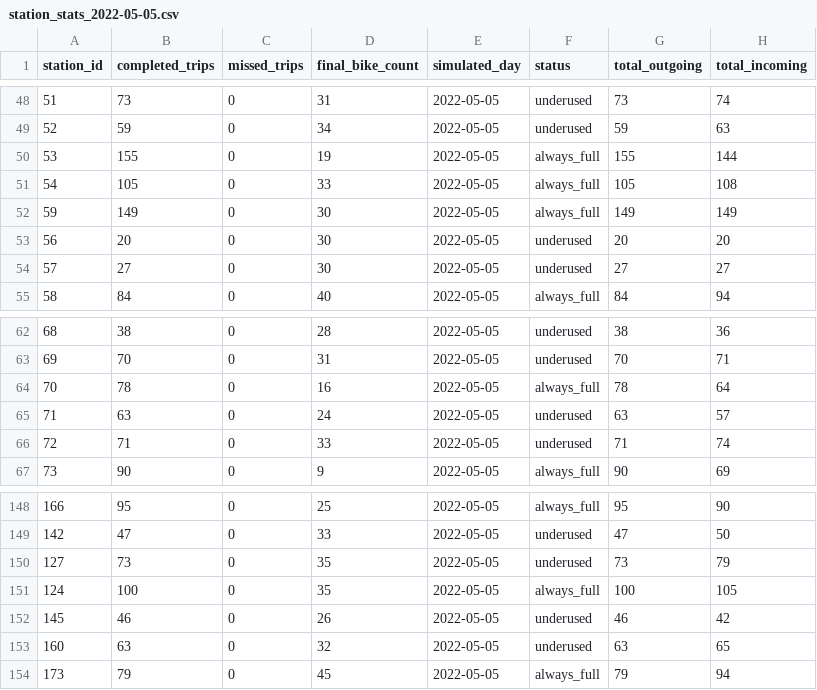
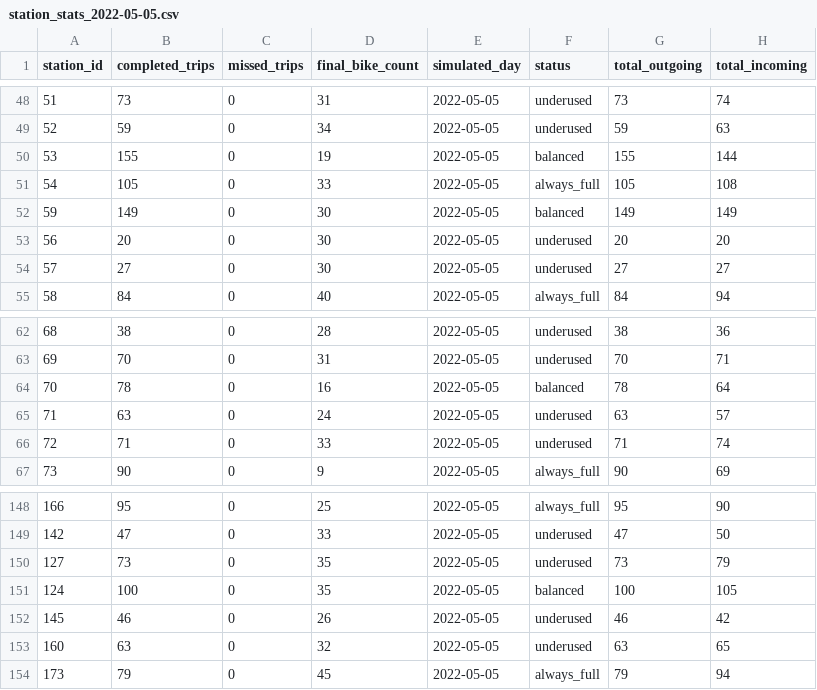
Before and after one commit to IvaNikolova/BikeSharing_project, a CSV file: datasets/station_stats_2022-05-05.csv, drawn as a sheet; only a part is shown, gaps mark what is left out.

```diff
--- a/datasets/station_stats_2022-05-05.csv
+++ b/datasets/station_stats_2022-05-05.csv
@@ -49,5 +49,5 @@ station_id,completed_trips,missed_trips,final_bike_count,simulated_day,status,to
 52,59,0,34,2022-05-05,underused,59,63
-53,155,0,19,2022-05-05,always_full,155,144
+53,155,0,19,2022-05-05,balanced,155,144
 54,105,0,33,2022-05-05,always_full,105,108
-59,149,0,30,2022-05-05,always_full,149,149
+59,149,0,30,2022-05-05,balanced,149,149
 56,20,0,30,2022-05-05,underused,20,20
@@ -63,3 +63,3 @@ station_id,completed_trips,missed_trips,final_bike_count,simulated_day,status,to
 69,70,0,31,2022-05-05,underused,70,71
-70,78,0,16,2022-05-05,always_full,78,64
+70,78,0,16,2022-05-05,balanced,78,64
 71,63,0,24,2022-05-05,underused,63,57
@@ -150,3 +150,3 @@ station_id,completed_trips,missed_trips,final_bike_count,simulated_day,status,to
 127,73,0,35,2022-05-05,underused,73,79
-124,100,0,35,2022-05-05,always_full,100,105
+124,100,0,35,2022-05-05,balanced,100,105
 145,46,0,26,2022-05-05,underused,46,42
```
Also changed, not shown: datasets/station_stats_2022-05-11.csv, 5 other files.
